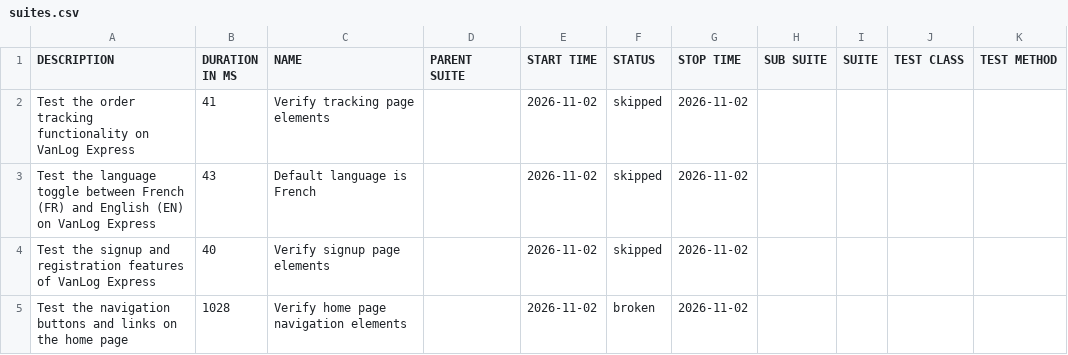
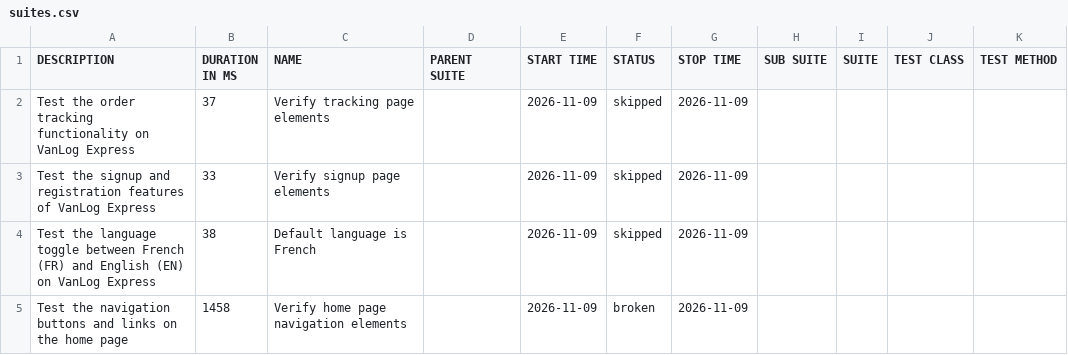
Before and after one commit to Raef211/Automation-vanlog-express, a CSV file: release/data/suites.csv, drawn as a sheet.

```diff
--- a/release/data/suites.csv
+++ b/release/data/suites.csv
@@ -1,5 +1,5 @@
 "DESCRIPTION","DURATION IN MS","NAME","PARENT SUITE","START TIME","STATUS","STOP TIME","SUB SUITE","SUITE","TEST CLASS","TEST METHOD"
-"Test the order tracking functionality on VanLog Express","41","Verify tracking page elements","","2026-11-02","skipped","2026-11-02","","","",""
-"Test the language toggle between French (FR) and English (EN) on VanLog Express","43","Default language is French","","2026-11-02","skipped","2026-11-02","","","",""
-"Test the signup and registration features of VanLog Express","40","Verify signup page elements","","2026-11-02","skipped","2026-11-02","","","",""
-"Test the navigation buttons and links on the home page","1028","Verify home page navigation elements","","2026-11-02","broken","2026-11-02","","","",""
+"Test the order tracking functionality on VanLog Express","37","Verify tracking page elements","","2026-11-09","skipped","2026-11-09","","","",""
+"Test the signup and registration features of VanLog Express","33","Verify signup page elements","","2026-11-09","skipped","2026-11-09","","","",""
+"Test the language toggle between French (FR) and English (EN) on VanLog Express","38","Default language is French","","2026-11-09","skipped","2026-11-09","","","",""
+"Test the navigation buttons and links on the home page","1458","Verify home page navigation elements","","2026-11-09","broken","2026-11-09","","","",""
```
Also changed, not shown: release/data/behaviors.csv, 20 other files.
